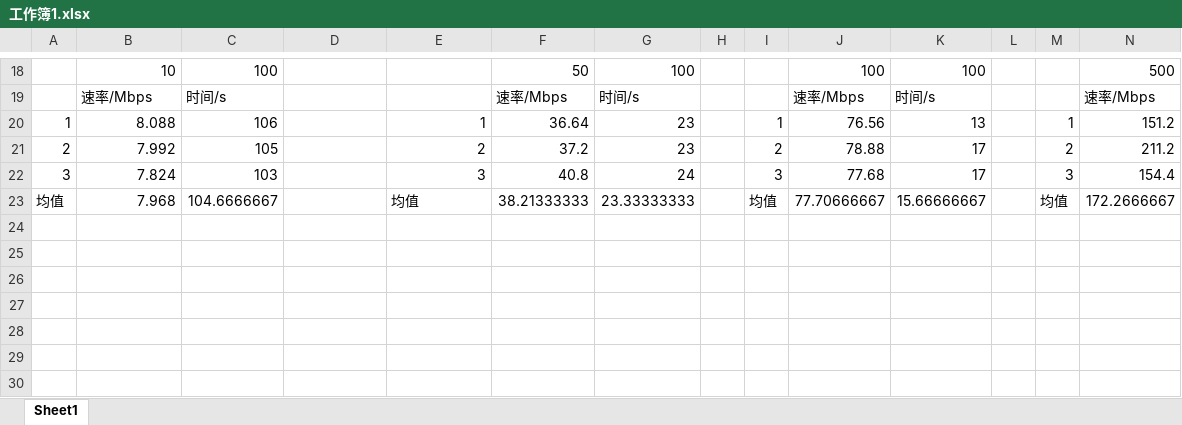
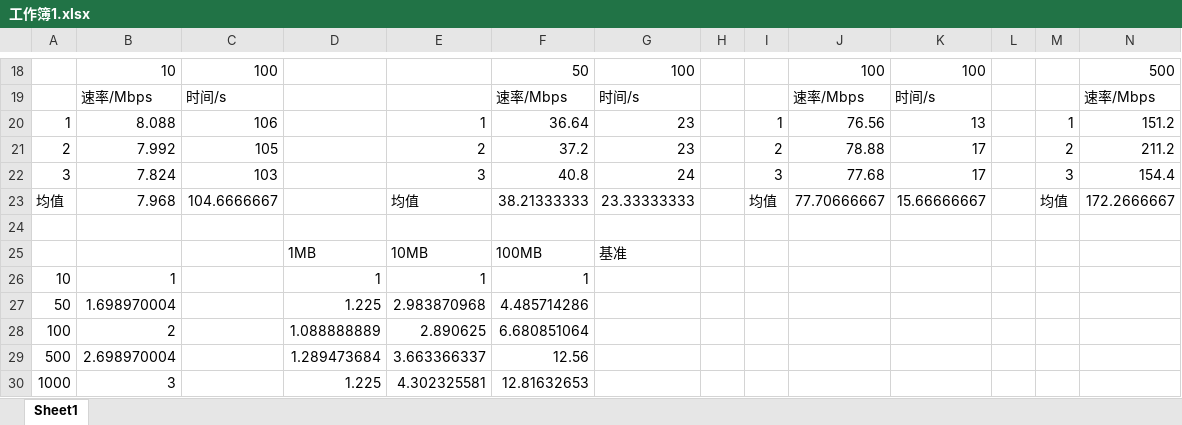
Before and after one commit to ucaszjw/2024_zjw_CNlab, an Excel workbook: Lab02/工作簿1.xlsx, sheet Sheet1, drawn as a sheet; only a part is shown, gaps mark what is left out; values as stored, in another font and other column widths than the file's, no borders; charts and pictures not drawn; rows hold the shown columns only; the diff names each change by its address in the sheet, - before the commit and + after, or states it on an @@ line.

```diff
--- a/Lab02/工作簿1.xlsx (sheet Sheet1)
+++ b/Lab02/工作簿1.xlsx (sheet Sheet1)
+row 24: (empty)
+row 25:  |  |  | 1MB | 10MB | 100MB | 基准
+row 26: 10 | 1 |  | 1 | 1 | 1
+row 27: 50 | 1.698970004 |  | 1.225 | 2.983870968 | 4.485714286
+row 28: 100 | 2 |  | 1.088888889 | 2.890625 | 6.680851064
+row 29: 500 | 2.698970004 |  | 1.289473684 | 3.663366337 | 12.56
+row 30: 1000 | 3 |  | 1.225 | 4.302325581 | 12.81632653
```
Also changed, not shown: charts or pictures, 4 other files.
